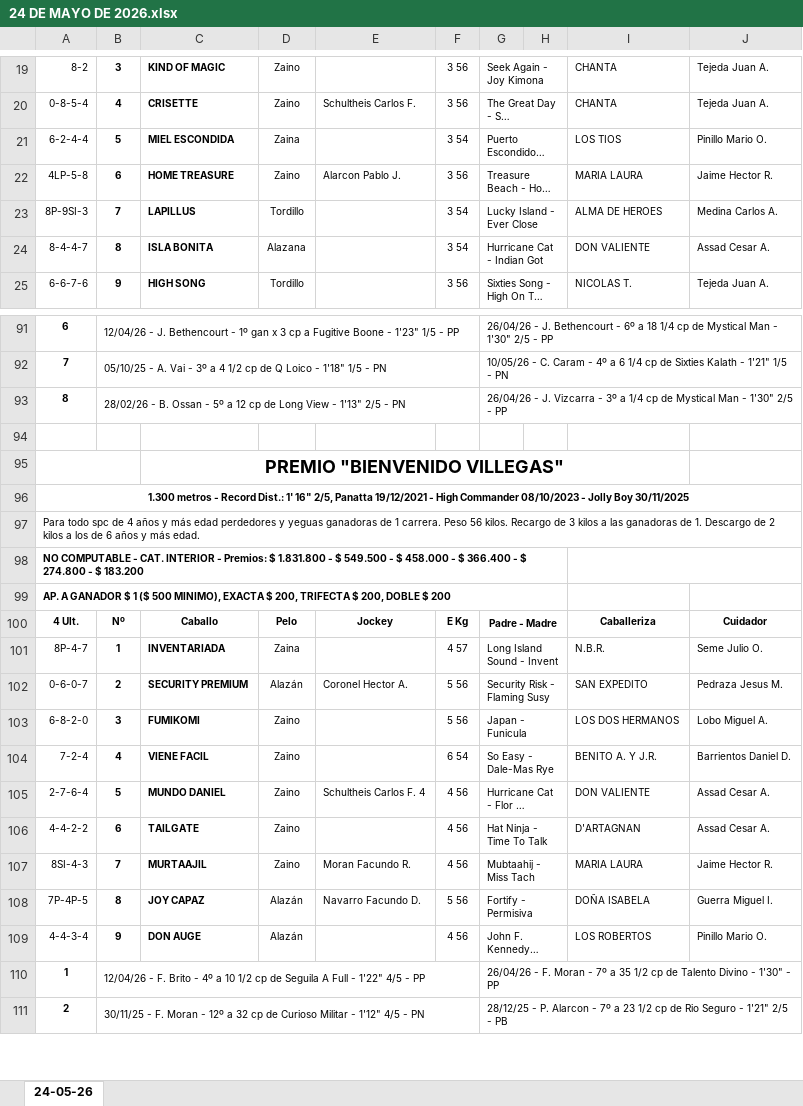
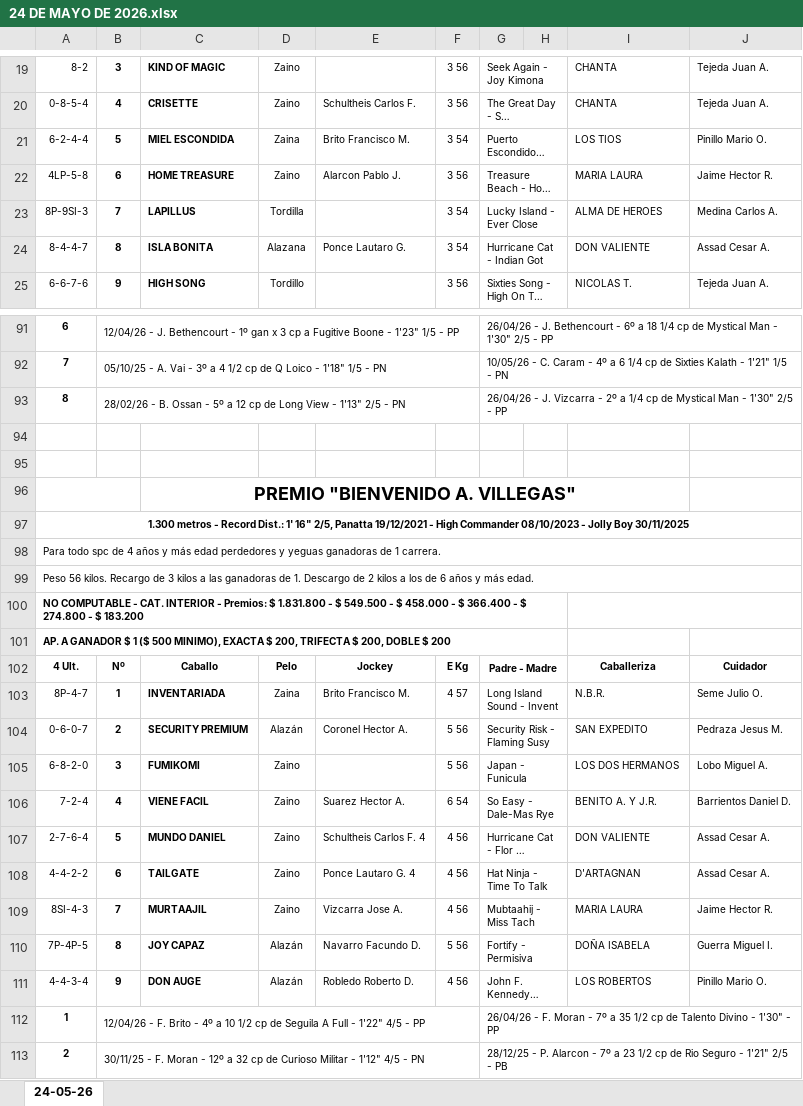
Before and after one commit to JuanDiaz26/Creador-Programa, an Excel workbook: programas/24 DE MAYO DE 2026.xlsx, sheet 24-05-26, drawn as a sheet; only a part is shown, gaps mark what is left out; long unchanged cells end in …; values as stored, in another font and other column widths than the file's, no borders; charts and pictures not drawn; addresses are those after the commit; the diff covers the shown part only; the diff names each change by its address in the sheet, - before the commit and + after, or states it on an @@ line.

```diff
--- a/programas/24 DE MAYO DE 2026.xlsx (sheet 24-05-26)
+++ b/programas/24 DE MAYO DE 2026.xlsx (sheet 24-05-26)
-E21: (empty)
+E21: Brito Francisco M.
-D23: Tordillo
+D23: Tordilla
-E24: (empty)
+E24: Ponce Lautaro G.
-G93: …Vizcarra - 3º a 1/4…
+G93: …Vizcarra - 2º a 1/4…
+row 95: (empty)
-C96: PREMIO "BIENVENIDO VILLEGAS"
+C96: PREMIO "BIENVENIDO A. VILLEGAS"
-A98: …1 carrera. Peso 56 kilos. Recargo de 3 kilos a las ganadoras de 1. Descargo de 2 kilos a los de 6 años y más edad.
+A98: …1 carrera.
+row 99: Peso 56 kilos. Recargo de 3 kilos a las ganadoras de 1. Descargo de 2 kilos a los de 6 años y más edad.
-E103: (empty)
+E103: Brito Francisco M.
-E106: (empty)
+E106: Suarez Hector A.
-E108: (empty)
+E108: Ponce Lautaro G. 4
-E109: Moran Facundo R.
+E109: Vizcarra Jose A.
-E111: (empty)
+E111: Robledo Roberto D.
```
Also changed, not shown: 14 added rows, 15 removed rows, 19 moved rows, 80 edited cells, cell formats and merged cells elsewhere in this sheet, charts or pictures, resultados/Resultados 14-12-25.xlsx, 3 other files.
